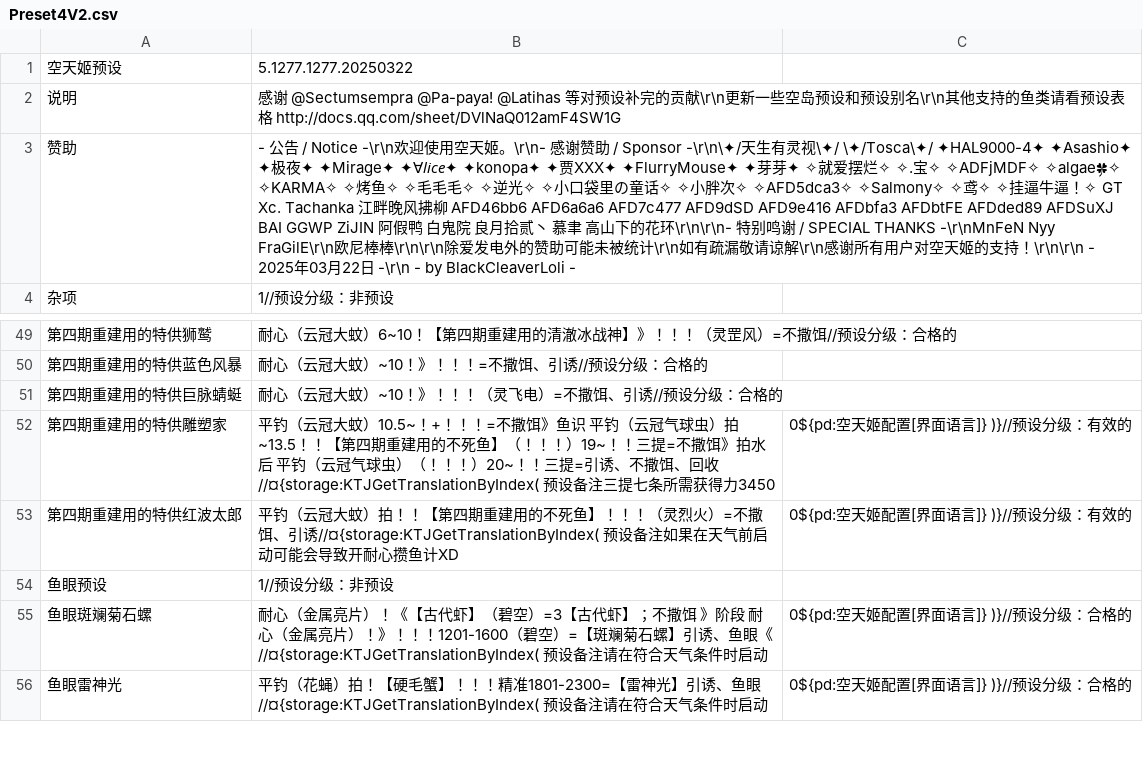
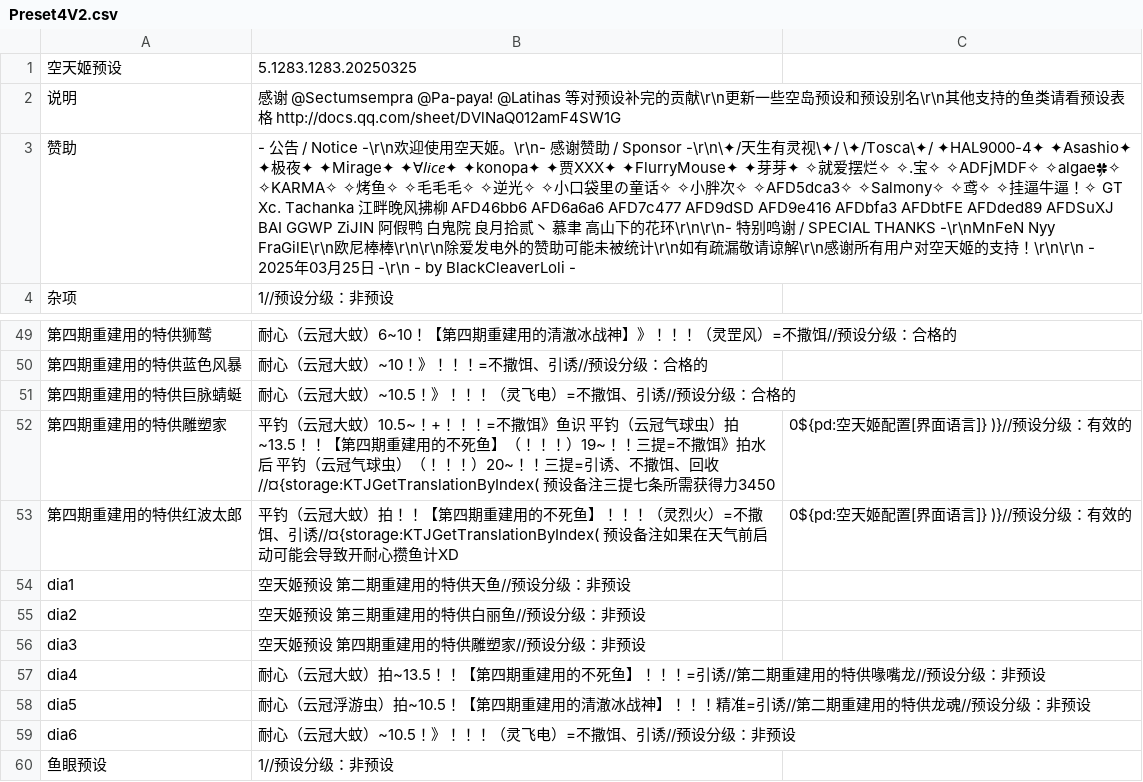
Before and after one commit to BlackCleaverLoli/MissFisher, a CSV file: Preset4V2.csv, drawn as a sheet; only a part is shown, gaps mark what is left out; the shorter side is filled out with more unchanged rows; the diff names each change by its address in the sheet, - before the commit and + after, or states it on an @@ line.

Commit message:
Update Preset4V2.csv

```diff
--- a/Preset4V2.csv
+++ b/Preset4V2.csv
-B1: 5.1277.1277.20250322
+B1: 5.1283.1283.20250325
-B3: …03月22日…
+B3: …03月25日…
-B51: 耐心（云冠大蚊）~10！》！！！（灵飞电）=不撒饵、引诱//预设分级：合格的
+B51: 耐心（云冠大蚊）~10.5！》！！！（灵飞电）=不撒饵、引诱//预设分级：合格的
+row 54: dia1 | 空天姬预设 第二期重建用的特供天鱼//预设分级：非预设
+row 55: dia2 | 空天姬预设 第三期重建用的特供白丽鱼//预设分级：非预设
+row 56: dia3 | 空天姬预设 第四期重建用的特供雕塑家//预设分级：非预设
+row 57: dia4 | 耐心（云冠大蚊）拍~13.5！！【第四期重建用的不死鱼】！！！=引诱//第二期重建用的特供喙嘴龙//预设分级：非预设
+row 58: dia5 | 耐心（云冠浮游虫）拍~10.5！【第四期重建用的清澈冰战神】！！！精准=引诱//第二期重建用的特供龙魂//预设分级：非预设
+row 59: dia6 | 耐心（云冠大蚊）~10.5！》！！！（灵飞电）=不撒饵、引诱//预设分级：非预设
```
